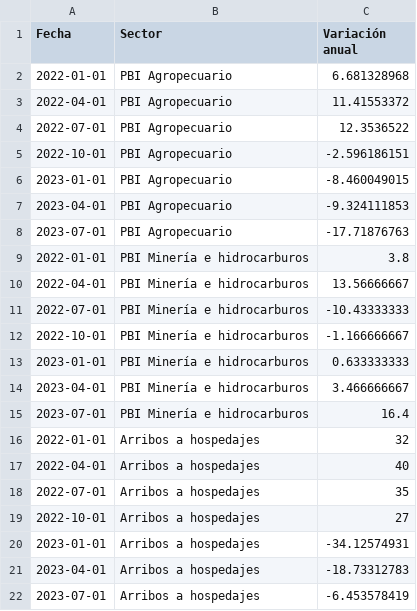
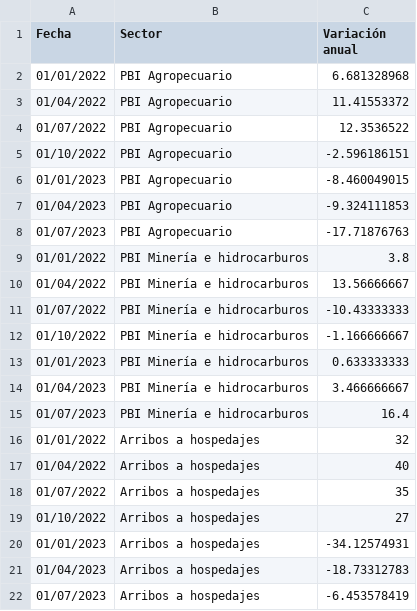
Before and after one commit to vfuentesc/Informes-IPE, a CSV file: 2023-11-13 Perfil de Cusco/Gestión EC - Perfil de Cusco - g1.csv, drawn as a sheet; the diff names each change by its address in the sheet, - before the commit and + after, or states it on an @@ line.

Commit message:
Add files via upload

```diff
--- a/2023-11-13 Perfil de Cusco/Gestión EC - Perfil de Cusco - g1.csv
+++ b/2023-11-13 Perfil de Cusco/Gestión EC - Perfil de Cusco - g1.csv
-A2 (Fecha): 2022-01-01
+A2 (Fecha): 01/01/2022
-A3 (Fecha): 2022-04-01
+A3 (Fecha): 01/04/2022
-A4 (Fecha): 2022-07-01
+A4 (Fecha): 01/07/2022
-A5 (Fecha): 2022-10-01
+A5 (Fecha): 01/10/2022
-A6 (Fecha): 2023-01-01
+A6 (Fecha): 01/01/2023
-A7 (Fecha): 2023-04-01
+A7 (Fecha): 01/04/2023
-A8 (Fecha): 2023-07-01
+A8 (Fecha): 01/07/2023
-A9 (Fecha): 2022-01-01
+A9 (Fecha): 01/01/2022
-A10 (Fecha): 2022-04-01
+A10 (Fecha): 01/04/2022
-A11 (Fecha): 2022-07-01
+A11 (Fecha): 01/07/2022
-A12 (Fecha): 2022-10-01
+A12 (Fecha): 01/10/2022
-A13 (Fecha): 2023-01-01
+A13 (Fecha): 01/01/2023
-A14 (Fecha): 2023-04-01
+A14 (Fecha): 01/04/2023
-A15 (Fecha): 2023-07-01
+A15 (Fecha): 01/07/2023
-A16 (Fecha): 2022-01-01
+A16 (Fecha): 01/01/2022
-A17 (Fecha): 2022-04-01
+A17 (Fecha): 01/04/2022
-A18 (Fecha): 2022-07-01
+A18 (Fecha): 01/07/2022
-A19 (Fecha): 2022-10-01
+A19 (Fecha): 01/10/2022
-A20 (Fecha): 2023-01-01
+A20 (Fecha): 01/01/2023
-A21 (Fecha): 2023-04-01
+A21 (Fecha): 01/04/2023
-A22 (Fecha): 2023-07-01
+A22 (Fecha): 01/07/2023
```
